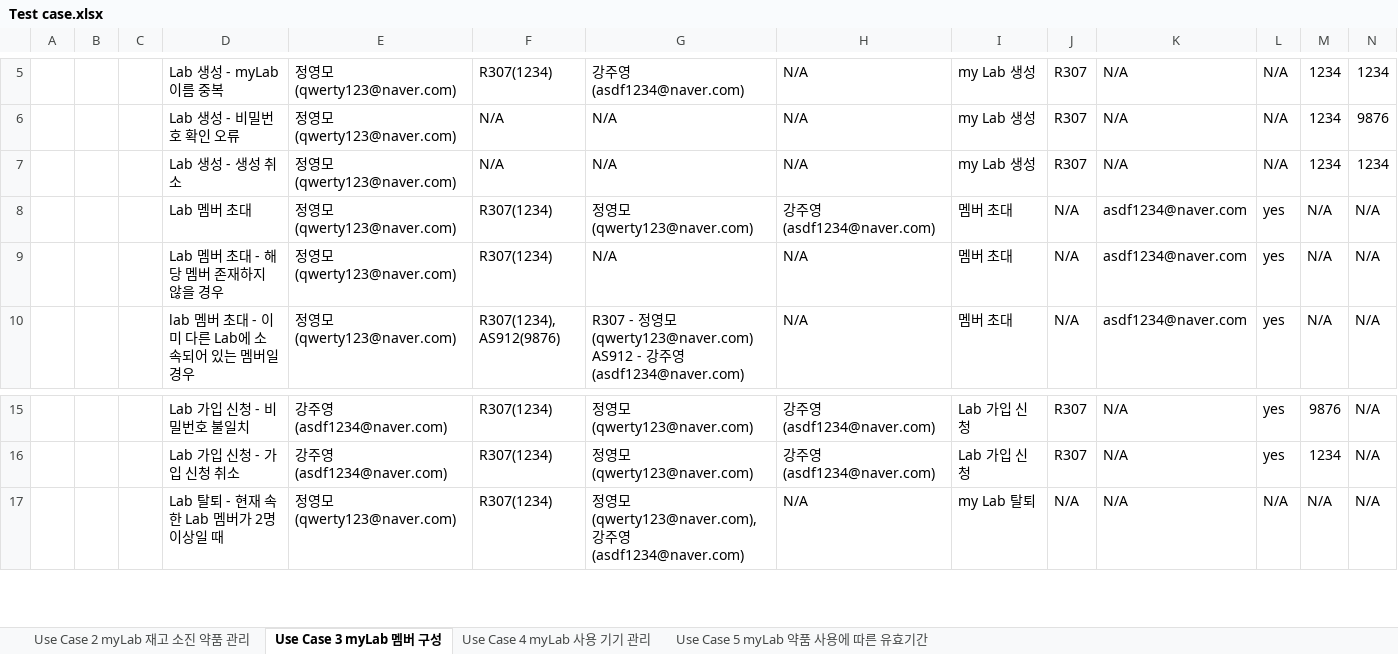
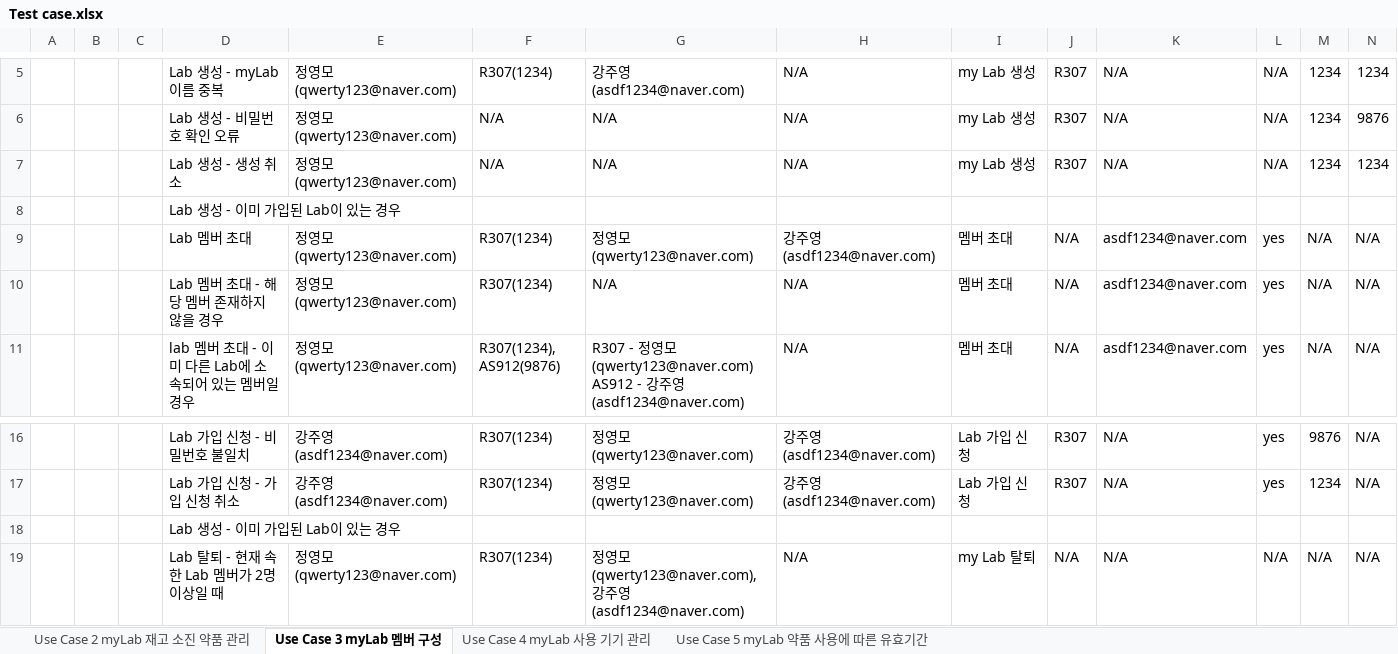
Before and after one commit to jisukim97/ChemicalManagementApplication, an Excel workbook: Document/3_Test Case/Test case.xlsx, sheet Use Case 3 myLab 멤버 구성, drawn as a sheet; only a part is shown, gaps mark what is left out; values as stored, in another font and other column widths than the file's, no borders; rows hold the shown columns only; the diff names each change by its address in the sheet, - before the commit and + after, or states it on an @@ line.

Commit message:
Update Test case.xlsx

```diff
--- a/Document/3_Test Case/Test case.xlsx (sheet Use Case 3 myLab 멤버 구성)
+++ b/Document/3_Test Case/Test case.xlsx (sheet Use Case 3 myLab 멤버 구성)
+row 8:  |  |  | Lab 생성 - 이미 가입된 Lab이 있는 경우
+row 18:  |  |  | Lab 생성 - 이미 가입된 Lab이 있는 경우
```
Also changed, not shown: sheet Use Case 5 myLab 약품 사용에 따른 유효기간, sheet Use Case 4 myLab 사용 기기 관리.
